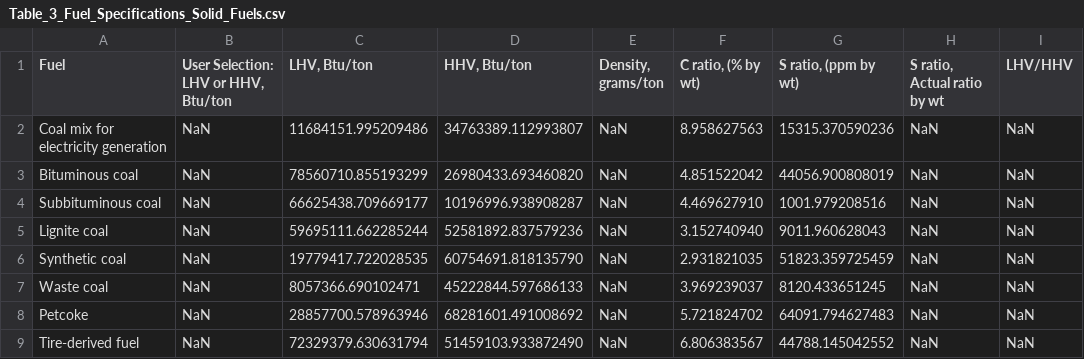
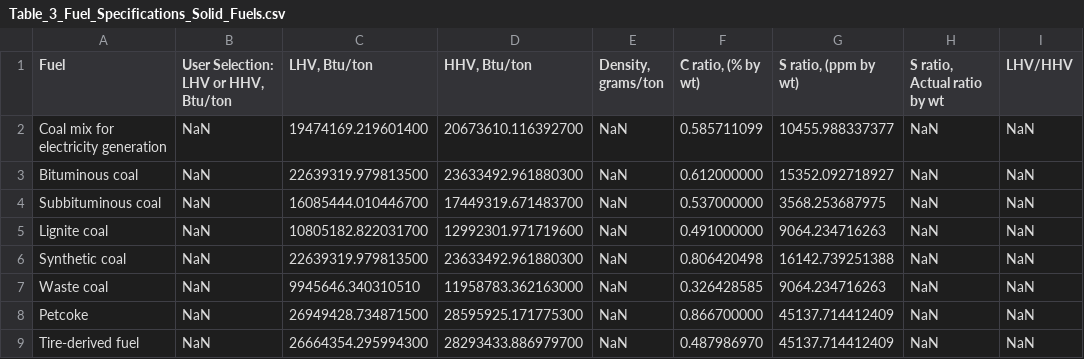
Before and after one commit to RMI/OPEM, a CSV file: src/opem/defaults/constants/Table_3_Fuel_Specifications_Solid_Fuels.csv, drawn as a sheet; only a part is shown; the diff covers the shown part only.

```diff
--- a/src/opem/defaults/constants/Table_3_Fuel_Specifications_Solid_Fuels.csv
+++ b/src/opem/defaults/constants/Table_3_Fuel_Specifications_Solid_Fuels.csv
@@ -1,9 +1,9 @@
 Fuel,"User Selection: LHV or HHV, Btu/ton","LHV, Btu/ton","HHV, Btu/ton","Density, grams/ton","C ratio, (% by wt)","S ratio, (ppm by wt)","S ratio, Actual ratio by wt",LHV/HHV
-Coal mix for electricity generation,NaN,11684151.995209486,34763389.112993807,NaN,8.958627563,15315.370590236,NaN,NaN
-Bituminous coal,NaN,78560710.855193299,26980433.693460820,NaN,4.851522042,44056.900808019,NaN,NaN
-Subbituminous coal,NaN,66625438.709669177,10196996.938908287,NaN,4.469627910,1001.979208516,NaN,NaN
-Lignite coal,NaN,59695111.662285244,52581892.837579236,NaN,3.152740940,9011.960628043,NaN,NaN
-Synthetic coal,NaN,19779417.722028535,60754691.818135790,NaN,2.931821035,51823.359725459,NaN,NaN
-Waste coal,NaN,8057366.690102471,45222844.597686133,NaN,3.969239037,8120.433651245,NaN,NaN
-Petcoke,NaN,28857700.578963946,68281601.491008692,NaN,5.721824702,64091.794627483,NaN,NaN
-Tire-derived fuel,NaN,72329379.630631794,51459103.933872490,NaN,6.806383567,44788.145042552,NaN,NaN
+Coal mix for electricity generation,NaN,19474169.219601400,20673610.116392700,NaN,0.585711099,10455.988337377,NaN,NaN
+Bituminous coal,NaN,22639319.979813500,23633492.961880300,NaN,0.612000000,15352.092718927,NaN,NaN
+Subbituminous coal,NaN,16085444.010446700,17449319.671483700,NaN,0.537000000,3568.253687975,NaN,NaN
+Lignite coal,NaN,10805182.822031700,12992301.971719600,NaN,0.491000000,9064.234716263,NaN,NaN
+Synthetic coal,NaN,22639319.979813500,23633492.961880300,NaN,0.806420498,16142.739251388,NaN,NaN
+Waste coal,NaN,9945646.340310510,11958783.362163000,NaN,0.326428585,9064.234716263,NaN,NaN
+Petcoke,NaN,26949428.734871500,28595925.171775300,NaN,0.866700000,45137.714412409,NaN,NaN
+Tire-derived fuel,NaN,26664354.295994300,28293433.886979700,NaN,0.487986970,45137.714412409,NaN,NaN
```
Also changed, not shown: 58 edited cells elsewhere in this file, src/opem/defaults/combustion/Product_Combustion_Emission_Factors_Natural_Gas.csv, src/opem/defaults/combustion/Product_Combustion_Emission_Factors_Petroleum_Products.csv, 28 other files.
